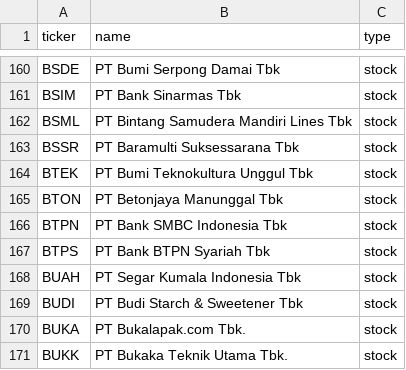
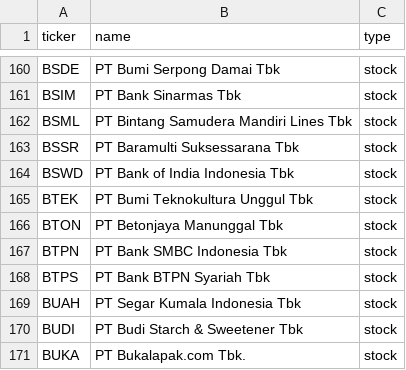
Before and after one commit to vickarzz/stock-screener, a CSV file: data/universe_idx.csv, drawn as a sheet; only a part is shown, gaps mark what is left out; the shorter side is filled out with more unchanged rows; the diff names each change by its address in the sheet, - before the commit and + after, or states it on an @@ line.

```diff
--- a/data/universe_idx.csv
+++ b/data/universe_idx.csv
+row 164: BSWD | PT Bank of India Indonesia Tbk | stock
```
Also changed, not shown: 1 other file.
